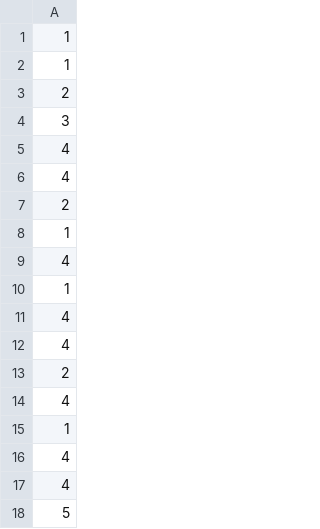
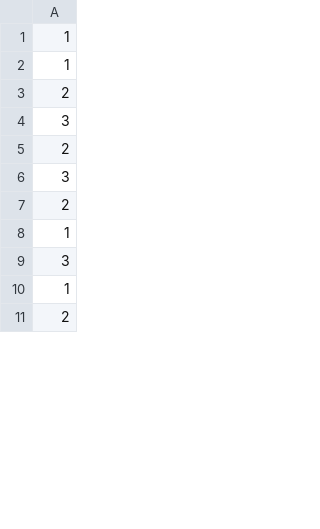
Before and after one commit to khainb/sbnpm-sot, a CSV file: simulation/saved/Binder_n200_repeat16.csv, drawn as a sheet; only a part is shown; the diff covers the shown part only.

```diff
--- a/simulation/saved/Binder_n200_repeat16.csv
+++ b/simulation/saved/Binder_n200_repeat16.csv
@@ -4,15 +4,8 @@
 3
-4
-4
+2
+3
 2
 1
-4
+3
 1
-4
-4
 2
-4
-1
-4
-4
-5
```
Also changed, not shown: 77 added rows, 70 removed rows and 25 moved rows elsewhere in this file, simulation/saved/VI_n200_repeat11.csv, simulation/saved/VI_n200_repeat16.csv, 13 other files.
